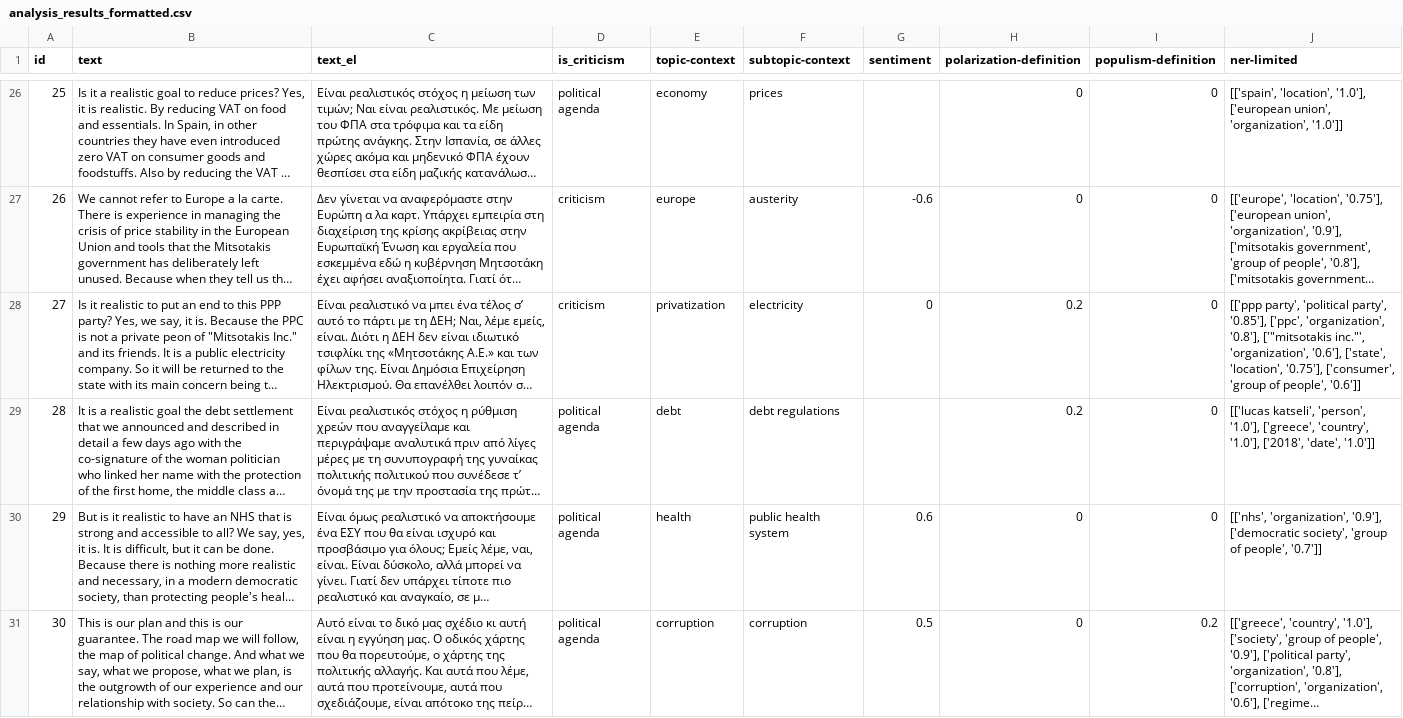
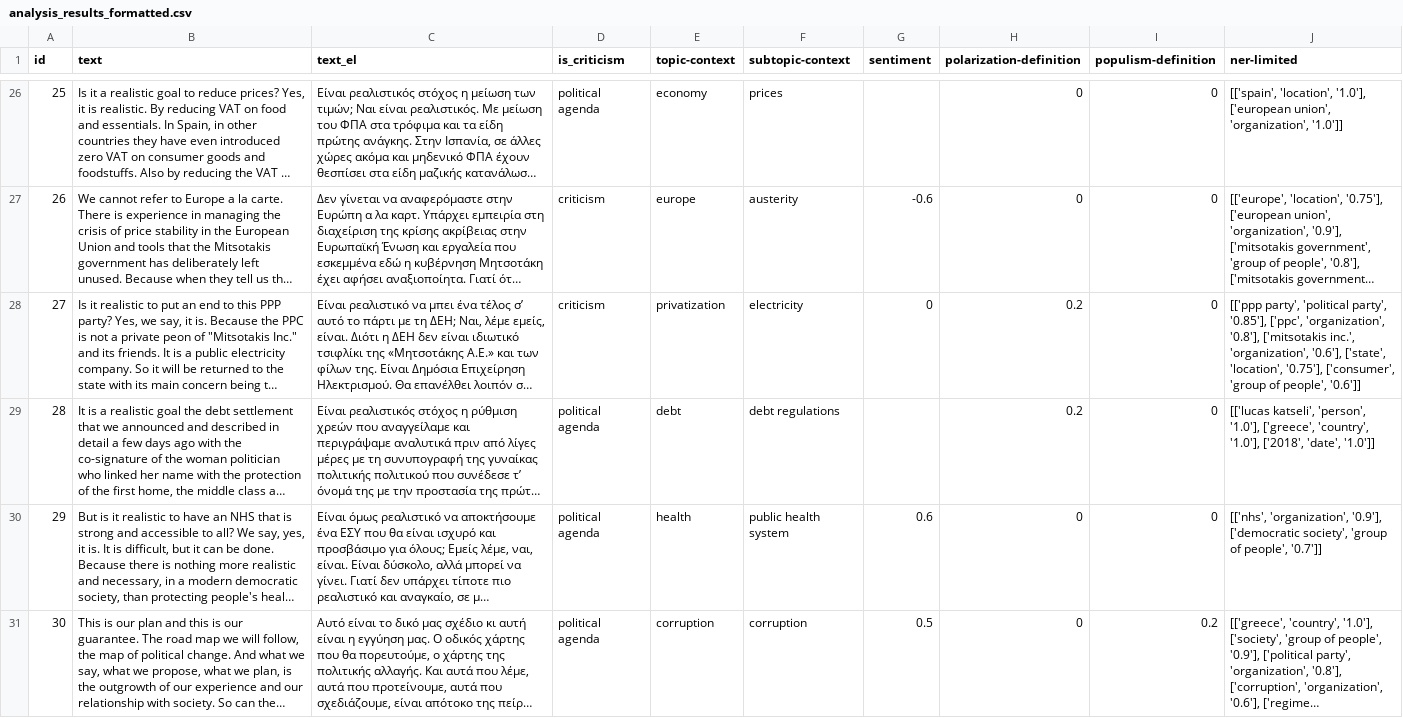
Before and after one commit to Datalab-AUTH/imedd-political-speech-data-test, a CSV file: pre-elections/Tsipras/Tsipras_2023_04_24_Kos/analysis/final/analysis_results_formatted.csv, drawn as a sheet; only a part is shown, gaps mark what is left out; long unchanged cells end in …; the diff covers the shown part only; the diff names each change by its address in the sheet, - before the commit and + after, or states it on an @@ line.

Commit message:
Updating results with fixed for speech /Users/troboukis/Desktop/corrected_csvs/Tsipras_2023_04_24_Kos

```diff
--- a/pre-elections/Tsipras/Tsipras_2023_04_24_Kos/analysis/final/analysis_results_formatted.csv
+++ b/pre-elections/Tsipras/Tsipras_2023_04_24_Kos/analysis/final/analysis_results_formatted.csv
-J28 (ner-limited): …'organization', '0.8'], ['"mitsotakis inc."', 'organization', '0.6'],…
+J28 (ner-limited): …'organization', '0.8'], ['mitsotakis inc.', 'organization', '0.6'],…
```
Also changed, not shown: 6 edited cells elsewhere in this file, 14 other files.
